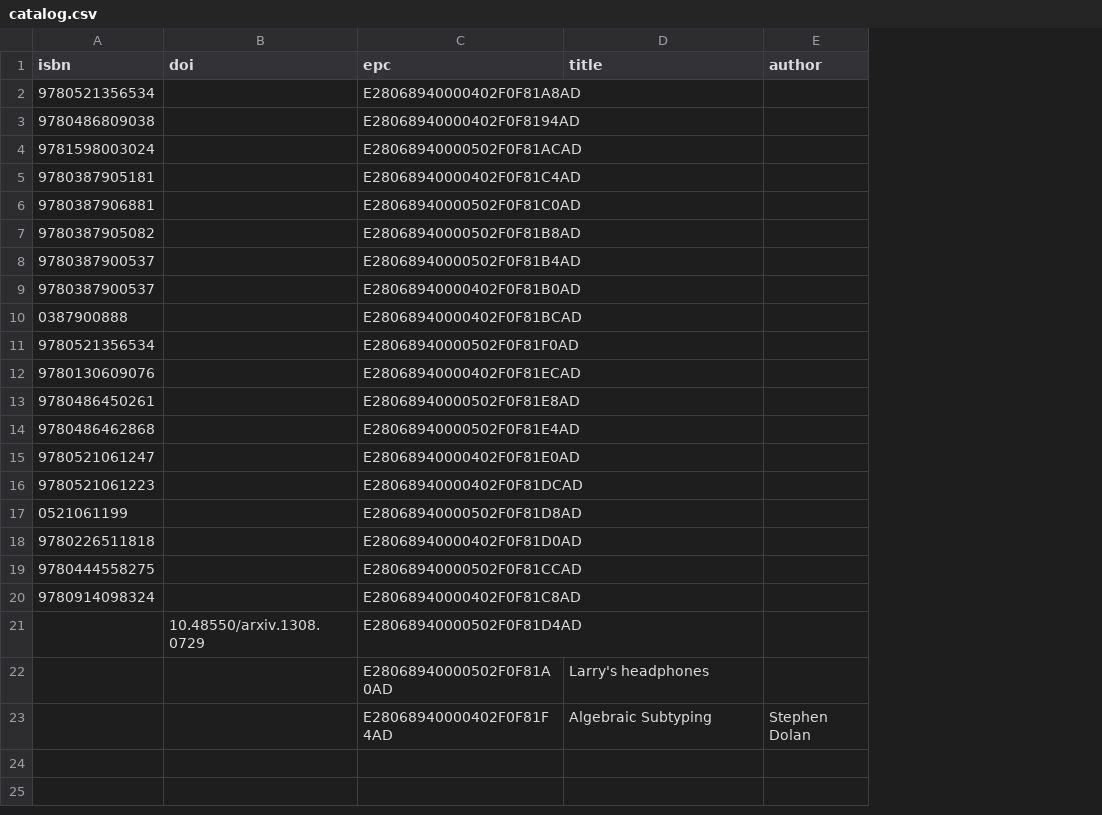
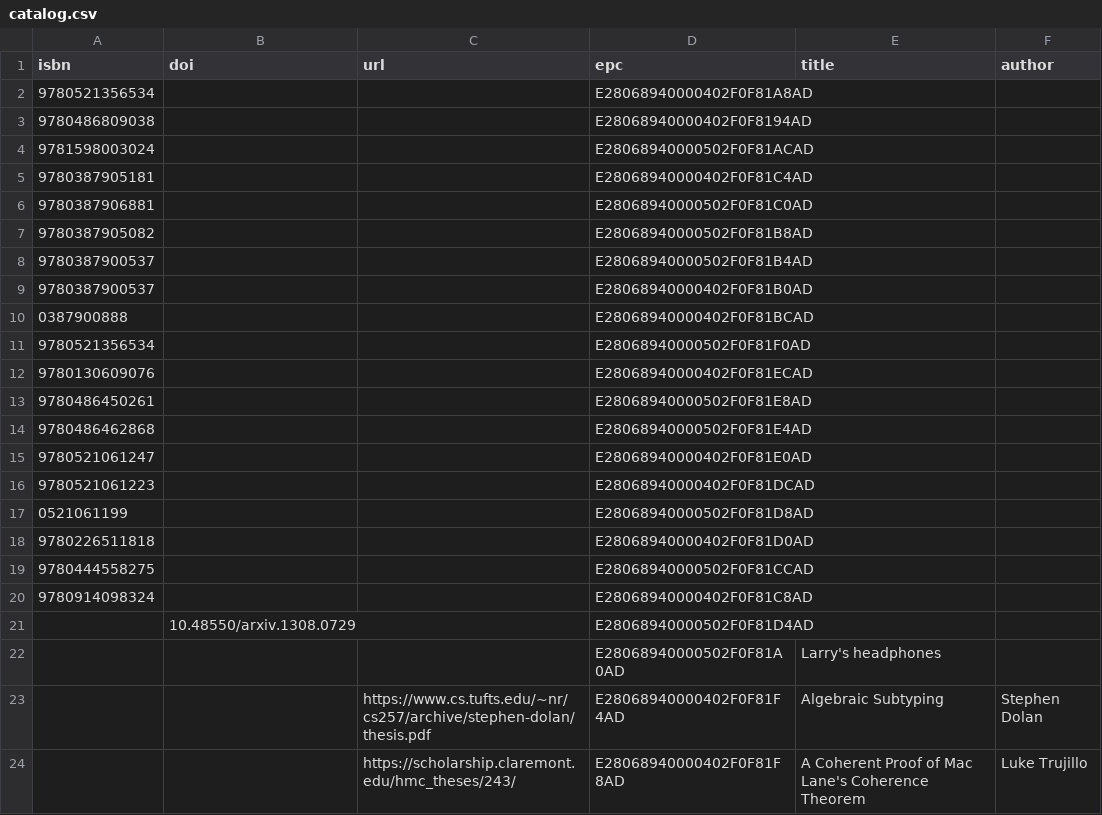
Before and after one commit to smoofra/catalog, a CSV file: catalog.csv, drawn as a sheet; the diff names each change by its address in the sheet, - before the commit and + after, or states it on an @@ line.

Commit message:
add A Coherent Proof... to catalog

```diff
--- a/catalog.csv
+++ b/catalog.csv
+column C (url), row 23: https://www.cs.tufts.edu/~nr/cs257/archive/stephen-dolan/thesis.pdf
+row 24:  |  | https://scholarship.claremont.edu/hmc_theses/243/ | E28068940000402F0F81F8AD | A Coherent Proof of Mac Lane's Coherence Theorem | Luke Trujillo
```
